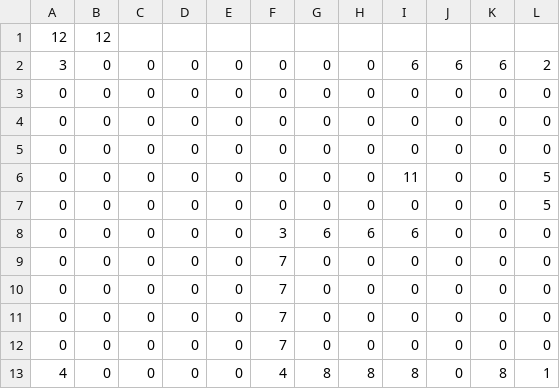
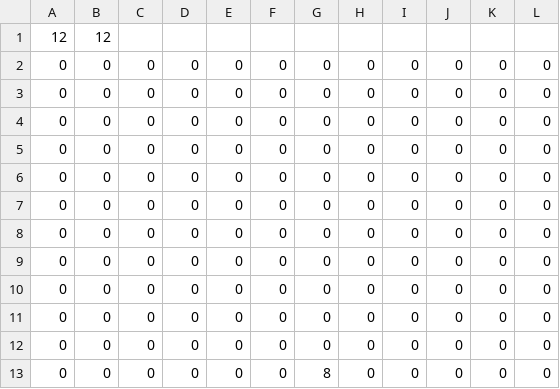
Before and after one commit to inf112-v20/Robois, a CSV file: src/main/java/inf112/skeleton/app/assets/boards/b0.csv, drawn as a sheet.

Commit message:
Minor code cleanup (fixed respawn. added board input), added wallTest and OOBTest

```diff
--- a/src/main/java/inf112/skeleton/app/assets/boards/b0.csv
+++ b/src/main/java/inf112/skeleton/app/assets/boards/b0.csv
@@ -1,3 +1,2 @@
 12,12
-3,0,0,0,0,0,0,0,6,6,6,2
 0,0,0,0,0,0,0,0,0,0,0,0
@@ -5,9 +4,10 @@
 0,0,0,0,0,0,0,0,0,0,0,0
-0,0,0,0,0,0,0,0,11,0,0,5
-0,0,0,0,0,0,0,0,0,0,0,5
-0,0,0,0,0,3,6,6,6,0,0,0
-0,0,0,0,0,7,0,0,0,0,0,0
-0,0,0,0,0,7,0,0,0,0,0,0
-0,0,0,0,0,7,0,0,0,0,0,0
-0,0,0,0,0,7,0,0,0,0,0,0
-4,0,0,0,0,4,8,8,8,0,8,1
+0,0,0,0,0,0,0,0,0,0,0,0
+0,0,0,0,0,0,0,0,0,0,0,0
+0,0,0,0,0,0,0,0,0,0,0,0
+0,0,0,0,0,0,0,0,0,0,0,0
+0,0,0,0,0,0,0,0,0,0,0,0
+0,0,0,0,0,0,0,0,0,0,0,0
+0,0,0,0,0,0,0,0,0,0,0,0
+0,0,0,0,0,0,0,0,0,0,0,0
+0,0,0,0,0,0,8,0,0,0,0,0
```
Also changed, not shown: 11 other files.
